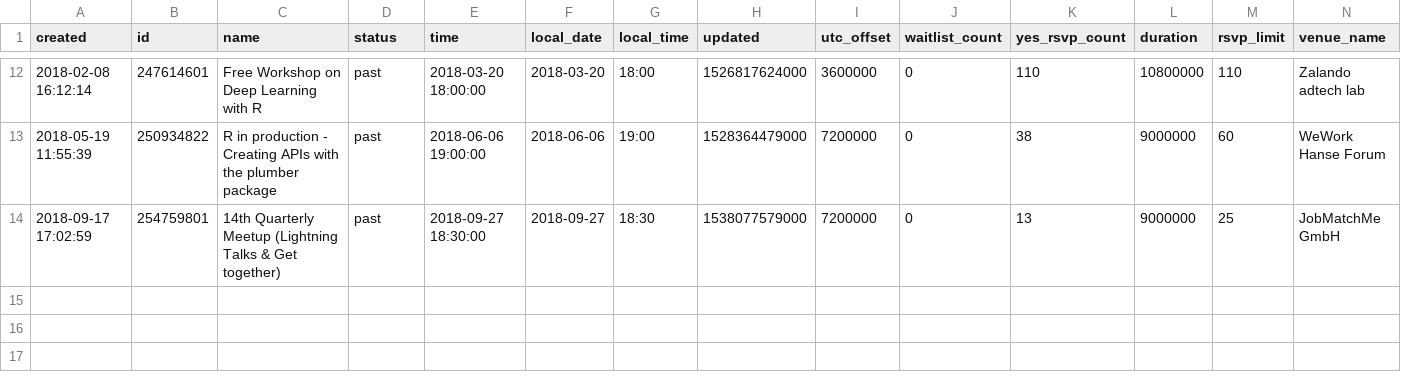
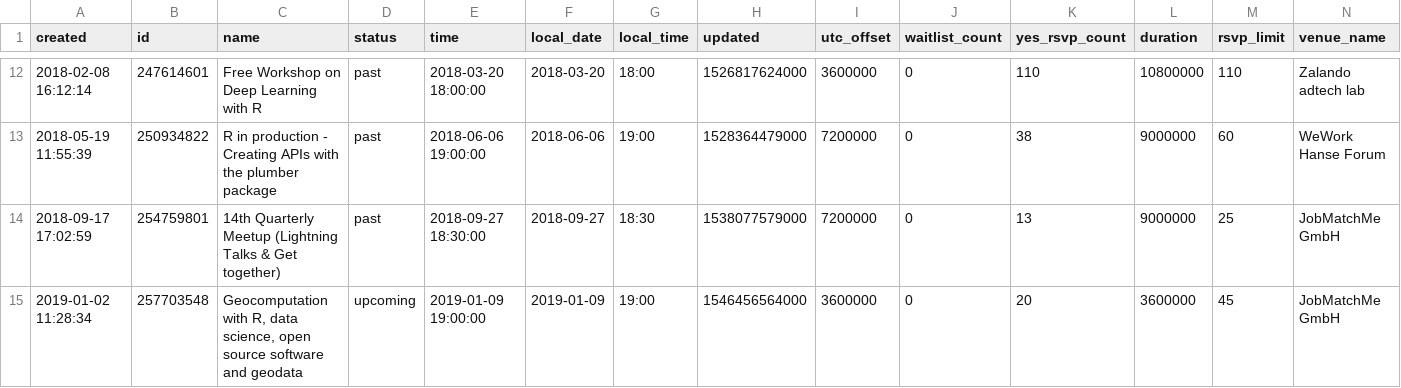
Before and after one commit to rusershamburg/rusershamburg.github.io, a CSV file: stats/events_short_csv.csv, drawn as a sheet; only a part is shown, gaps mark what is left out; rows hold the shown columns only; the diff names each change by its address in the sheet, - before the commit and + after, or states it on an @@ line.

Commit message:
data_update: 2019-01-02 22:37:07

```diff
--- a/stats/events_short_csv.csv
+++ b/stats/events_short_csv.csv
+row 15: 2019-01-02 11:28:34 | 257703548 | Geocomputation with R, data science, open source software and geodata | upcoming | 2019-01-09 19:00:00 | 2019-01-09 | 19:00 | 1546456564000 | 3600000 | 0 | 20 | 3600000 | 45 | JobMatchMe GmbH
```
Also changed, not shown: stats/members_csv.csv, stats/rating_csv.csv, 4 other files.
